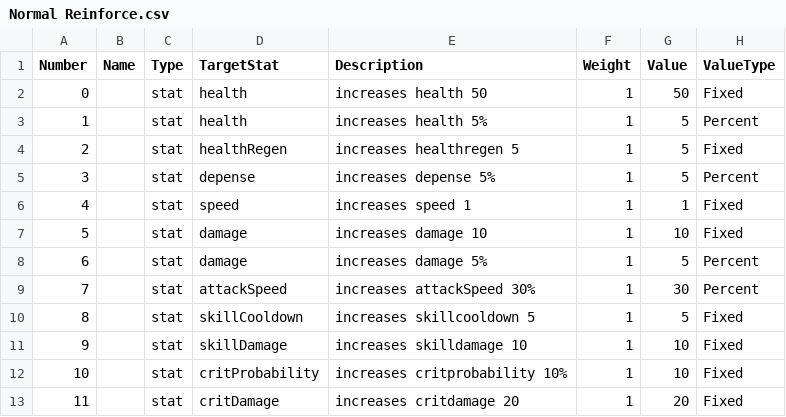
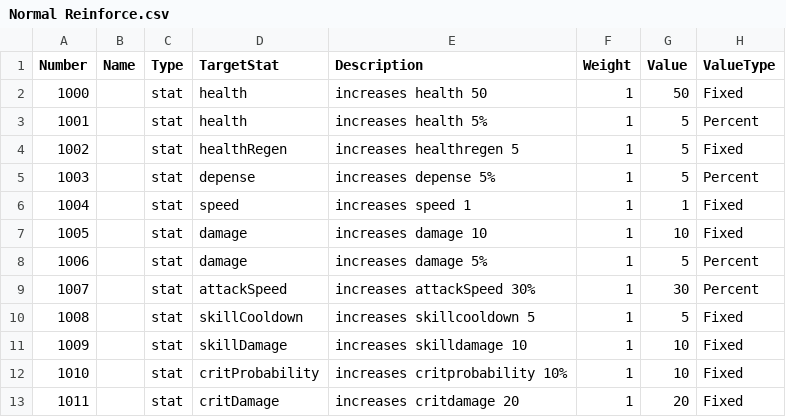
Before and after one commit to BlueBlahBlah/Project-NextOn, a CSV file: Assets/Resources/Data (.csv)/Normal Reinforce.csv, drawn as a sheet.

```diff
--- a/Assets/Resources/Data (.csv)/Normal Reinforce.csv
+++ b/Assets/Resources/Data (.csv)/Normal Reinforce.csv
@@ -1,13 +1,13 @@
 Number,Name,Type,TargetStat,Description,Weight,Value,ValueType
-0,,stat,health,increases health 50,1,50,Fixed
-1,,stat,health,increases health 5%,1,5,Percent
-2,,stat,healthRegen,increases healthregen 5,1,5,Fixed
-3,,stat,depense,increases depense 5%,1,5,Percent
-4,,stat,speed,increases speed 1,1,1,Fixed
-5,,stat,damage,increases damage 10,1,10,Fixed
-6,,stat,damage,increases damage 5%,1,5,Percent
-7,,stat,attackSpeed,increases attackSpeed 30%,1,30,Percent
-8,,stat,skillCooldown,increases skillcooldown 5,1,5,Fixed
-9,,stat,skillDamage,increases skilldamage 10,1,10,Fixed
-10,,stat,critProbability,increases critprobability 10%,1,10,Fixed
-11,,stat,critDamage,increases critdamage 20,1,20,Fixed
+1000,,stat,health,increases health 50,1,50,Fixed
+1001,,stat,health,increases health 5%,1,5,Percent
+1002,,stat,healthRegen,increases healthregen 5,1,5,Fixed
+1003,,stat,depense,increases depense 5%,1,5,Percent
+1004,,stat,speed,increases speed 1,1,1,Fixed
+1005,,stat,damage,increases damage 10,1,10,Fixed
+1006,,stat,damage,increases damage 5%,1,5,Percent
+1007,,stat,attackSpeed,increases attackSpeed 30%,1,30,Percent
+1008,,stat,skillCooldown,increases skillcooldown 5,1,5,Fixed
+1009,,stat,skillDamage,increases skilldamage 10,1,10,Fixed
+1010,,stat,critProbability,increases critprobability 10%,1,10,Fixed
+1011,,stat,critDamage,increases critdamage 20,1,20,Fixed
```
Also changed, not shown: Assets/Resources/Data (.csv)/Epic Reinforce.csv, Assets/Resources/Data (.csv)/Rare Reinforce.csv, 2 other files.
